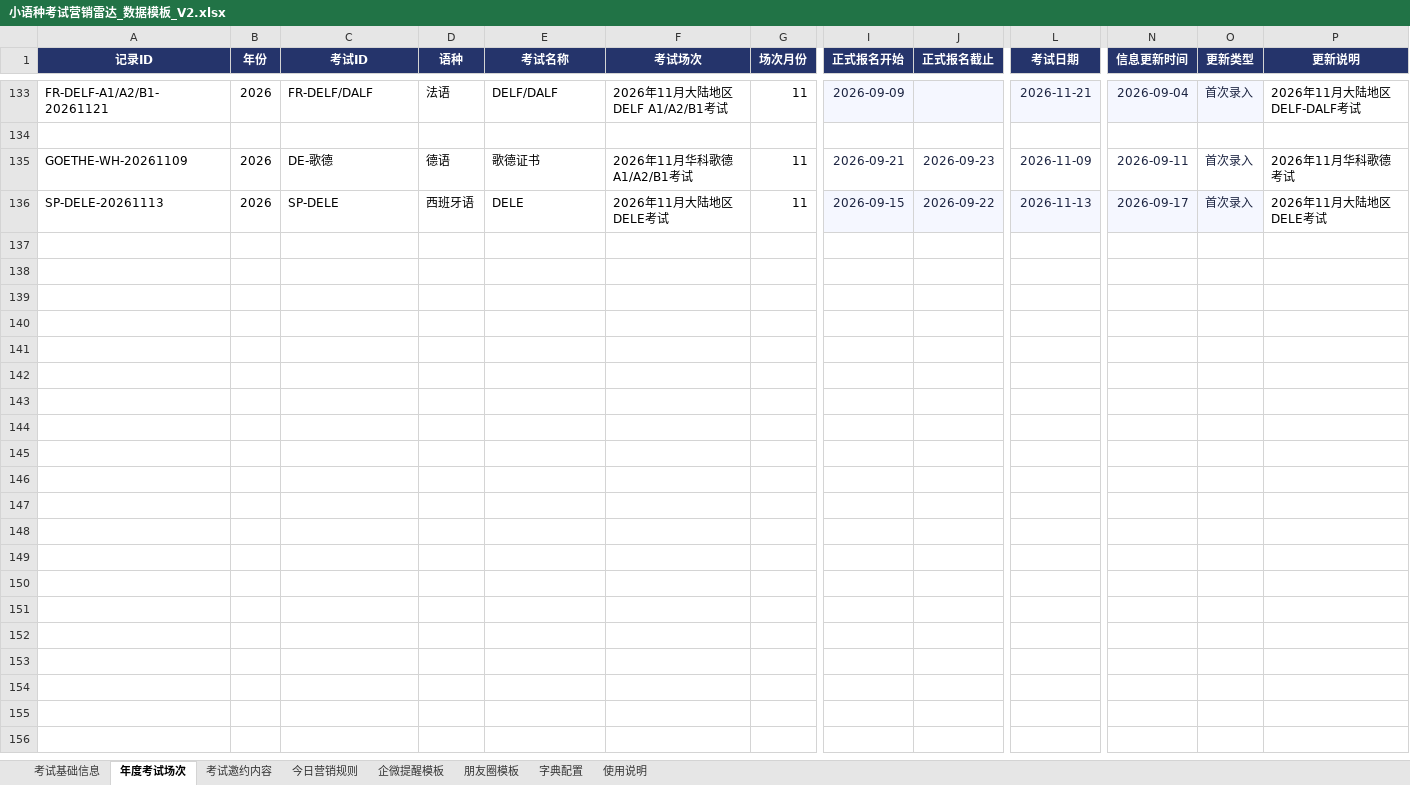
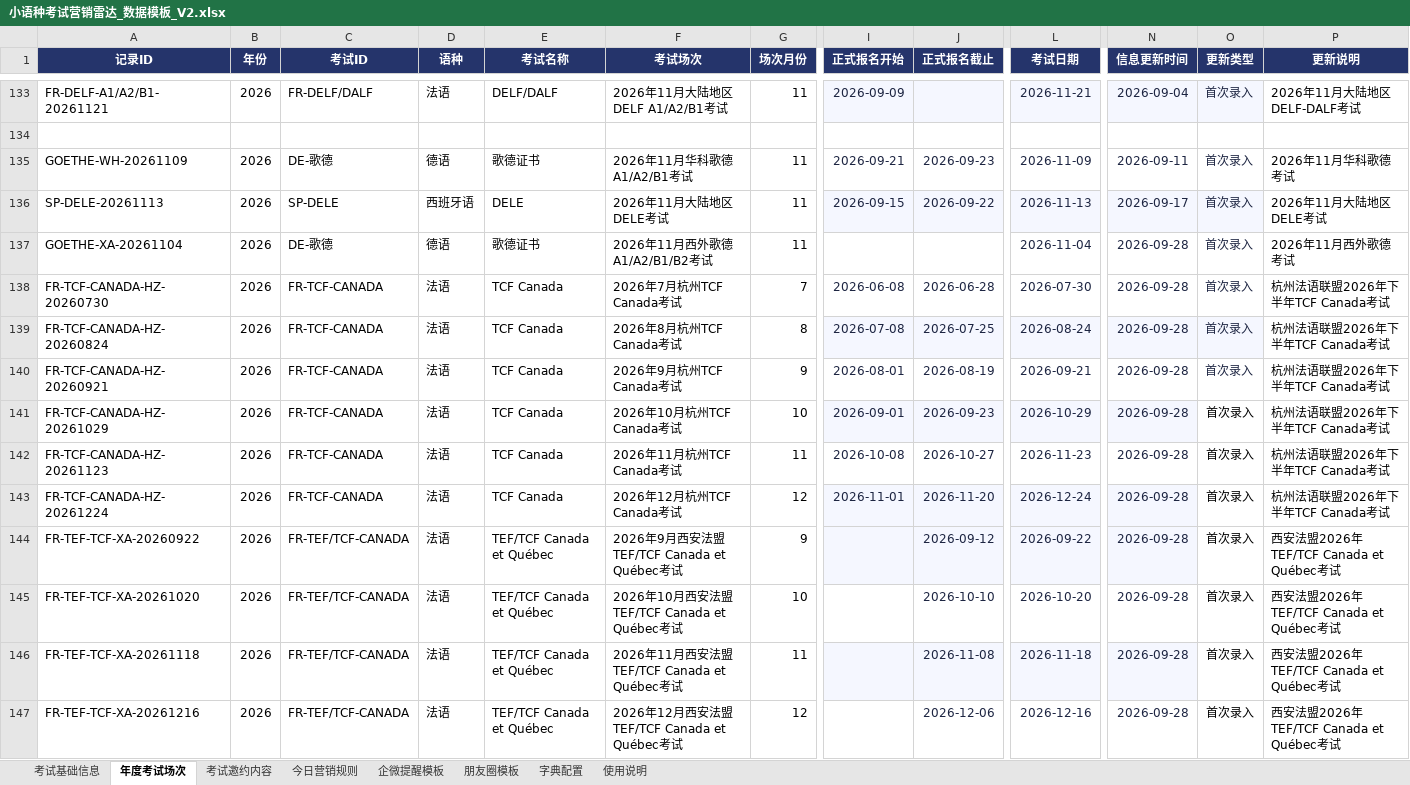
Before and after one commit to shinywaycui/exam-radar, an Excel workbook: 小语种考试营销雷达_数据模板_V2.xlsx, sheet 年度考试场次, drawn as a sheet; only a part is shown, gaps mark what is left out; values as stored, in another font and other column widths than the file's, no borders; rows hold the shown columns only; the diff names each change by its address in the sheet, - before the commit and + after, or states it on an @@ line.

```diff
--- a/小语种考试营销雷达_数据模板_V2.xlsx (sheet 年度考试场次)
+++ b/小语种考试营销雷达_数据模板_V2.xlsx (sheet 年度考试场次)
+row 137: GOETHE-XA-20261104 | 2026 | DE-歌德 | 德语 | 歌德证书 | 2026年11月西外歌德A1/A2/B1/B2考试 | 11 |  |  | 2026-11-04 | 2026-09-28 | 首次录入 | 2026年11月西外歌德考试
+row 138: FR-TCF-CANADA-HZ-20260730 | 2026 | FR-TCF-CANADA | 法语 | TCF Canada | 2026年7月杭州TCF Canada考试 | 7 | 2026-06-08 | 2026-06-28 | 2026-07-30 | 2026-09-28 | 首次录入 | 杭州法语联盟2026年下半年TCF Canada考试
+row 139: FR-TCF-CANADA-HZ-20260824 | 2026 | FR-TCF-CANADA | 法语 | TCF Canada | 2026年8月杭州TCF Canada考试 | 8 | 2026-07-08 | 2026-07-25 | 2026-08-24 | 2026-09-28 | 首次录入 | 杭州法语联盟2026年下半年TCF Canada考试
+row 140: FR-TCF-CANADA-HZ-20260921 | 2026 | FR-TCF-CANADA | 法语 | TCF Canada | 2026年9月杭州TCF Canada考试 | 9 | 2026-08-01 | 2026-08-19 | 2026-09-21 | 2026-09-28 | 首次录入 | 杭州法语联盟2026年下半年TCF Canada考试
+row 141: FR-TCF-CANADA-HZ-20261029 | 2026 | FR-TCF-CANADA | 法语 | TCF Canada | 2026年10月杭州TCF Canada考试 | 10 | 2026-09-01 | 2026-09-23 | 2026-10-29 | 2026-09-28 | 首次录入 | 杭州法语联盟2026年下半年TCF Canada考试
+row 142: FR-TCF-CANADA-HZ-20261123 | 2026 | FR-TCF-CANADA | 法语 | TCF Canada | 2026年11月杭州TCF Canada考试 | 11 | 2026-10-08 | 2026-10-27 | 2026-11-23 | 2026-09-28 | 首次录入 | 杭州法语联盟2026年下半年TCF Canada考试
+row 143: FR-TCF-CANADA-HZ-20261224 | 2026 | FR-TCF-CANADA | 法语 | TCF Canada | 2026年12月杭州TCF Canada考试 | 12 | 2026-11-01 | 2026-11-20 | 2026-12-24 | 2026-09-28 | 首次录入 | 杭州法语联盟2026年下半年TCF Canada考试
+row 144: FR-TEF-TCF-XA-20260922 | 2026 | FR-TEF/TCF-CANADA | 法语 | TEF/TCF Canada et Québec | 2026年9月西安法盟TEF/TCF Canada et Québec考试 | 9 |  | 2026-09-12 | 2026-09-22 | 2026-09-28 | 首次录入 | 西安法盟2026年TEF/TCF Canada et Québec考试
+row 145: FR-TEF-TCF-XA-20261020 | 2026 | FR-TEF/TCF-CANADA | 法语 | TEF/TCF Canada et Québec | 2026年10月西安法盟TEF/TCF Canada et Québec考试 | 10 |  | 2026-10-10 | 2026-10-20 | 2026-09-28 | 首次录入 | 西安法盟2026年TEF/TCF Canada et Québec考试
+row 146: FR-TEF-TCF-XA-20261118 | 2026 | FR-TEF/TCF-CANADA | 法语 | TEF/TCF Canada et Québec | 2026年11月西安法盟TEF/TCF Canada et Québec考试 | 11 |  | 2026-11-08 | 2026-11-18 | 2026-09-28 | 首次录入 | 西安法盟2026年TEF/TCF Canada et Québec考试
+row 147: FR-TEF-TCF-XA-20261216 | 2026 | FR-TEF/TCF-CANADA | 法语 | TEF/TCF Canada et Québec | 2026年12月西安法盟TEF/TCF Canada et Québec考试 | 12 |  | 2026-12-06 | 2026-12-16 | 2026-09-28 | 首次录入 | 西安法盟2026年TEF/TCF Canada et Québec考试
```
Also changed, not shown: 1 other file.
